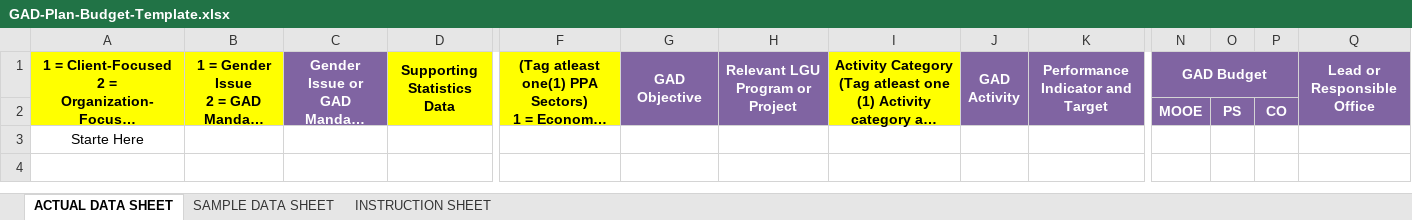
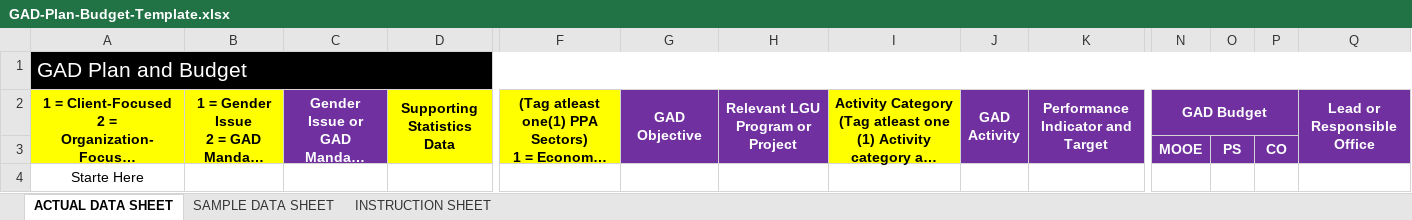
Before and after one commit to madbon/gad, an Excel workbook: frontend/web/uploads/template/excel/GAD-Plan-Budget-Template.xlsx, sheet ACTUAL DATA SHEET, drawn as a sheet; only a part is shown, gaps mark what is left out; long unchanged cells end in …; values as stored, in another font and other column widths than the file's, no borders; addresses are those after the commit; rows hold the shown columns only; the diff names each change by its address in the sheet, - before the commit and + after, or states it on an @@ line.

```diff
--- a/frontend/web/uploads/template/excel/GAD-Plan-Budget-Template.xlsx (sheet ACTUAL DATA SHEET)
+++ b/frontend/web/uploads/template/excel/GAD-Plan-Budget-Template.xlsx (sheet ACTUAL DATA SHEET)
+row 1: GAD Plan and Budget
-C2:C3 fill: #8064A2
+C2:C3 fill: #7030A0
-G2:H3 fill: #8064A2
+G2:H3 fill: #7030A0
-J2:K3 fill: #8064A2
+J2:K3 fill: #7030A0
-N2:Q3 fill: #8064A2
+N2:Q3 fill: #7030A0
```
Also changed, not shown: sheet SAMPLE DATA SHEET, 5 other files.
